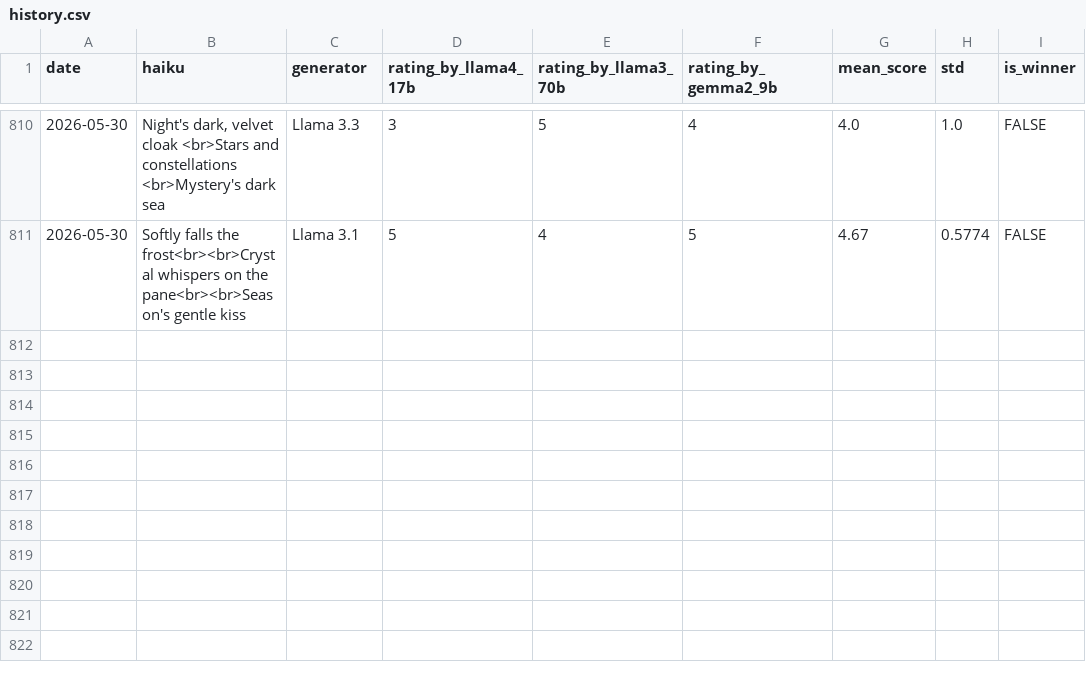
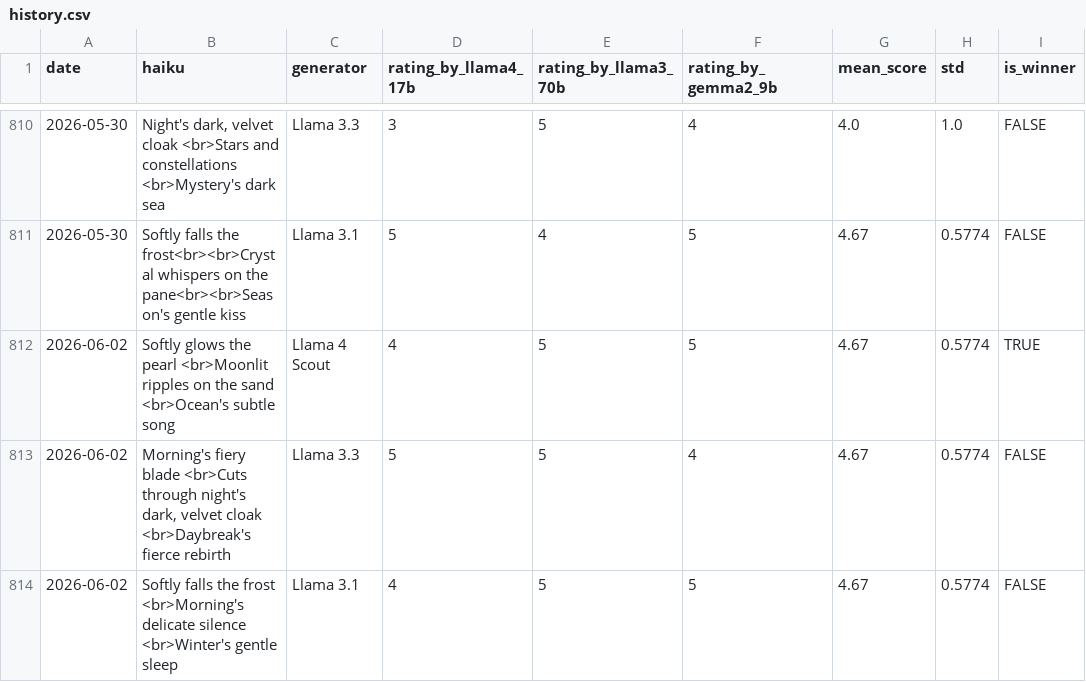
Before and after one commit to abeljohny/abeljohny, a CSV file: assets/history.csv, drawn as a sheet; only a part is shown, gaps mark what is left out.

```diff
--- a/assets/history.csv
+++ b/assets/history.csv
@@ -811 +811,4 @@ date,haiku,generator,rating_by_llama4_17b,rating_by_llama3_70b,rating_by_gemma2_
 2026-05-30,Softly falls the frost<br><br>Crystal whispers on the pane<br><br>Season's gentle kiss,Llama 3.1,5,4,5,4.67,0.5774,FALSE
+2026-06-02,Softly glows the pearl  <br>Moonlit ripples on the sand  <br>Ocean's subtle song,Llama 4 Scout,4,5,5,4.67,0.5774,TRUE
+2026-06-02,"Morning's fiery blade <br>Cuts through night's dark, velvet cloak <br>Daybreak's fierce rebirth",Llama 3.3,5,5,4,4.67,0.5774,FALSE
+2026-06-02,Softly falls the frost <br>Morning's delicate silence <br>Winter's gentle sleep,Llama 3.1,4,5,5,4.67,0.5774,FALSE
```
Also changed, not shown: 2 other files.
